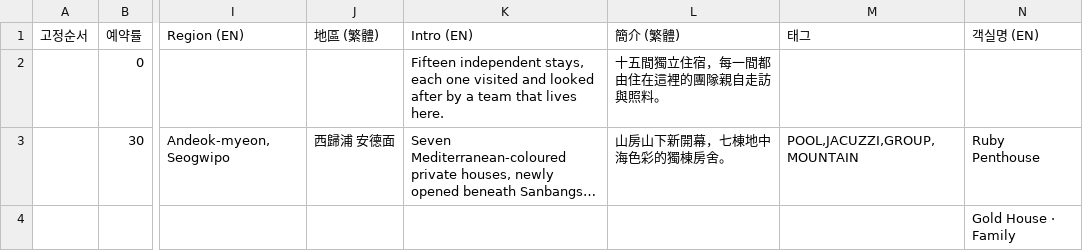
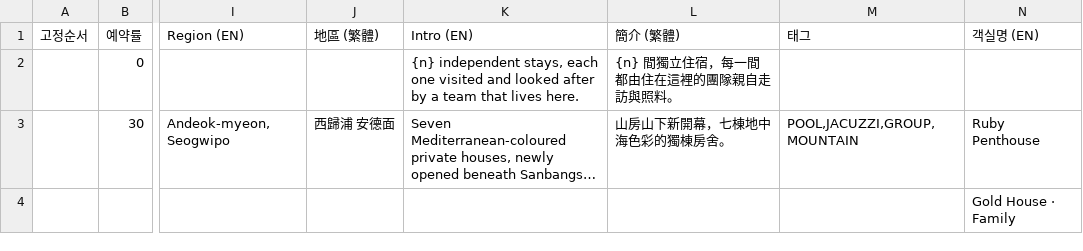
Before and after one commit to chaexove-ai/jeju-stay-collection, a CSV file: fixture.csv, drawn as a sheet; only a part is shown, gaps mark what is left out; long unchanged cells end in …; the diff names each change by its address in the sheet, - before the commit and + after, or states it on an @@ line.

```diff
--- a/fixture.csv
+++ b/fixture.csv
-K2 (Intro (EN)): Fifteen independent stays,…
+K2 (Intro (EN)): {n} independent stays,…
-L2 (簡介 (繁體)): 十五間獨立住宿，每一間都由住在這裡的團隊親自走訪與照料。
+L2 (簡介 (繁體)): {n} 間獨立住宿，每一間都由住在這裡的團隊親自走訪與照料。
```
Also changed, not shown: 2 other files.
